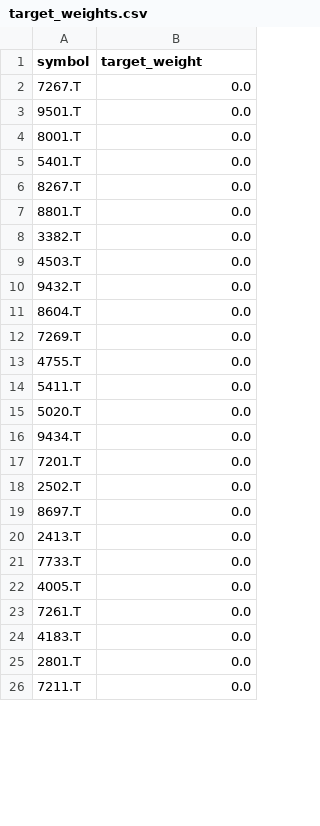
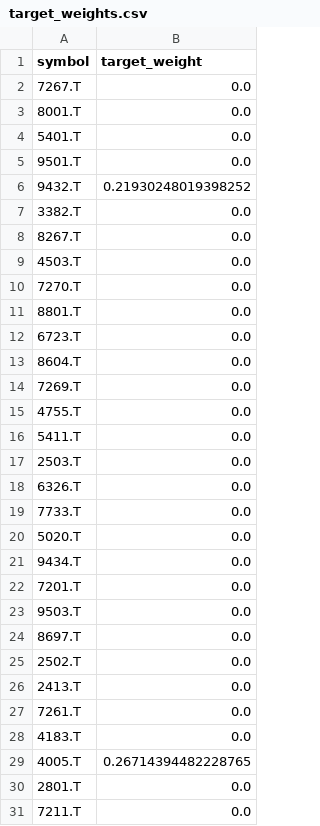
Before and after one commit to qq10086-jones/AIagent_project_260213, a CSV file: worker-quant/quant_trading/Project_optimized/reports/target_weights.csv, drawn as a sheet; only a part is shown; the diff covers the shown part only.

Commit message:
feat: harden quant strategy and paper trading flow

```diff
--- a/worker-quant/quant_trading/Project_optimized/reports/target_weights.csv
+++ b/worker-quant/quant_trading/Project_optimized/reports/target_weights.csv
@@ -2,10 +2,12 @@ symbol,target_weight
 7267.T,0.0
-9501.T,0.0
 8001.T,0.0
 5401.T,0.0
+9501.T,0.0
+9432.T,0.21930248019398252
+3382.T,0.0
 8267.T,0.0
+4503.T,0.0
+7270.T,0.0
 8801.T,0.0
-3382.T,0.0
-4503.T,0.0
-9432.T,0.0
+6723.T,0.0
 8604.T,0.0
@@ -14,2 +16,5 @@ symbol,target_weight
 5411.T,0.0
+2503.T,0.0
+6326.T,0.0
+7733.T,0.0
 5020.T,0.0
@@ -17,9 +22,9 @@ symbol,target_weight
 7201.T,0.0
+9503.T,0.0
+8697.T,0.0
 2502.T,0.0
-8697.T,0.0
 2413.T,0.0
-7733.T,0.0
-4005.T,0.0
 7261.T,0.0
 4183.T,0.0
+4005.T,0.26714394482228765
 2801.T,0.0
```
Also changed, not shown: 3 removed rows elsewhere in this file, worker-quant/quant_trading/Project_optimized/reports/signal_mode_compare.csv, worker-quant/quant_trading/Project_optimized/reports/target_weights_ridge.csv, 29 other files.
